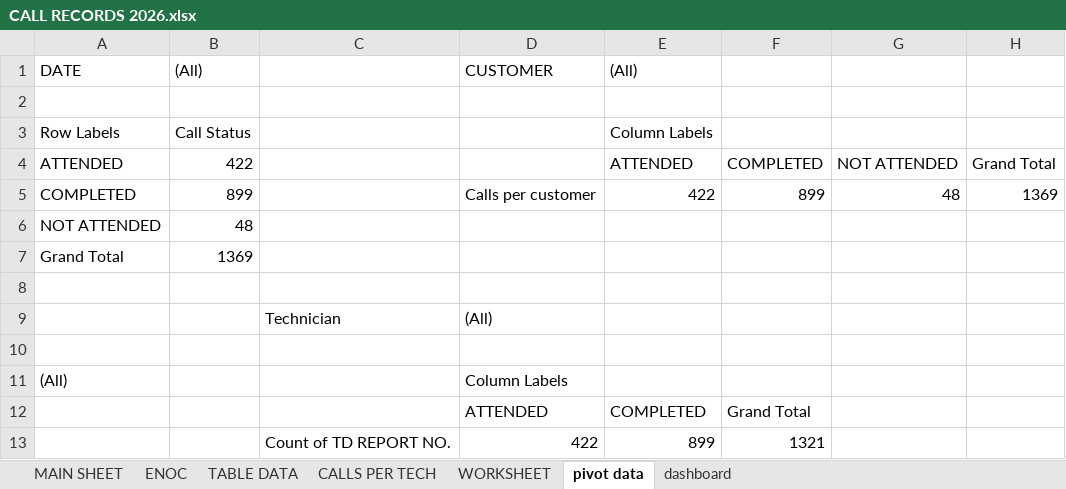
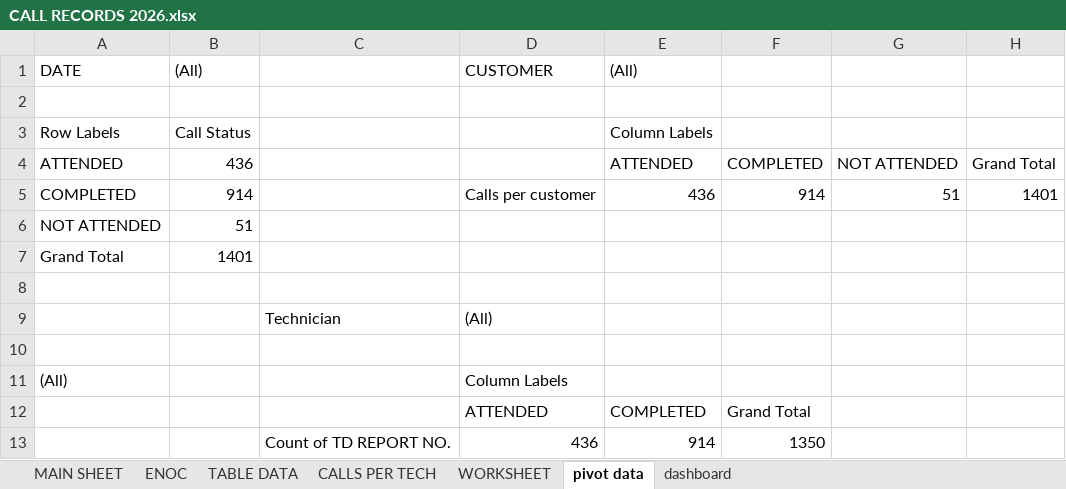
Before and after one commit to thermodynamics-tdot/dashboard, an Excel workbook: CALL RECORDS 2026.xlsx, sheet pivot data, drawn as a sheet; values as stored, in another font and other column widths than the file's, no borders; removed rows and columns are numbered as before the commit, all else as after; the diff names each change by its address in the sheet, - before the commit and + after, or states it on an @@ line.

```diff
--- a/CALL RECORDS 2026.xlsx (sheet pivot data)
+++ b/CALL RECORDS 2026.xlsx (sheet pivot data)
-B4: 422
+B4: 436
-row 5: COMPLETED | 899 |  | Calls per customer | 422 | 899 | 48 | 1369
+row 5: COMPLETED | 914 |  | Calls per customer | 436 | 914 | 51 | 1401
-B6: 48
+B6: 51
-B7: 1369
+B7: 1401
-row 13:  |  | Count of TD REPORT NO. | 422 | 899 | 1321
+row 13:  |  | Count of TD REPORT NO. | 436 | 914 | 1350
```
Also changed, not shown: sheet MAIN SHEET, sheet TABLE DATA, sheet ENOC, sheet CALLS PER TECH, sheet dashboard, charts or pictures.
